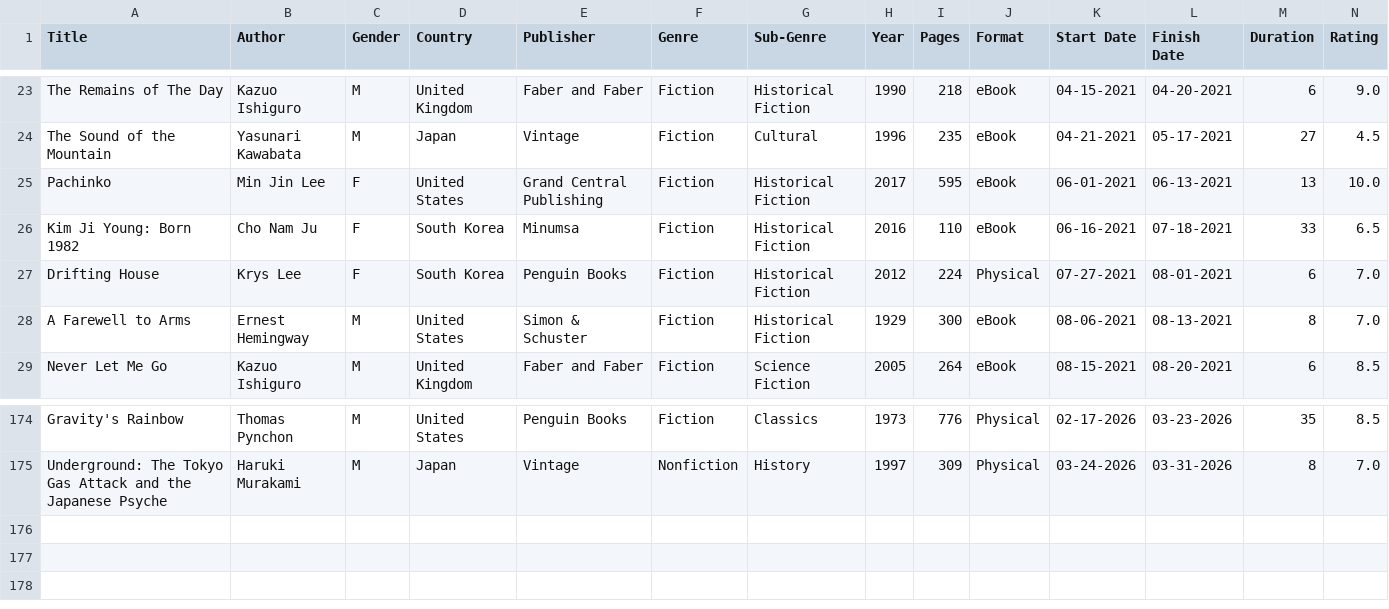
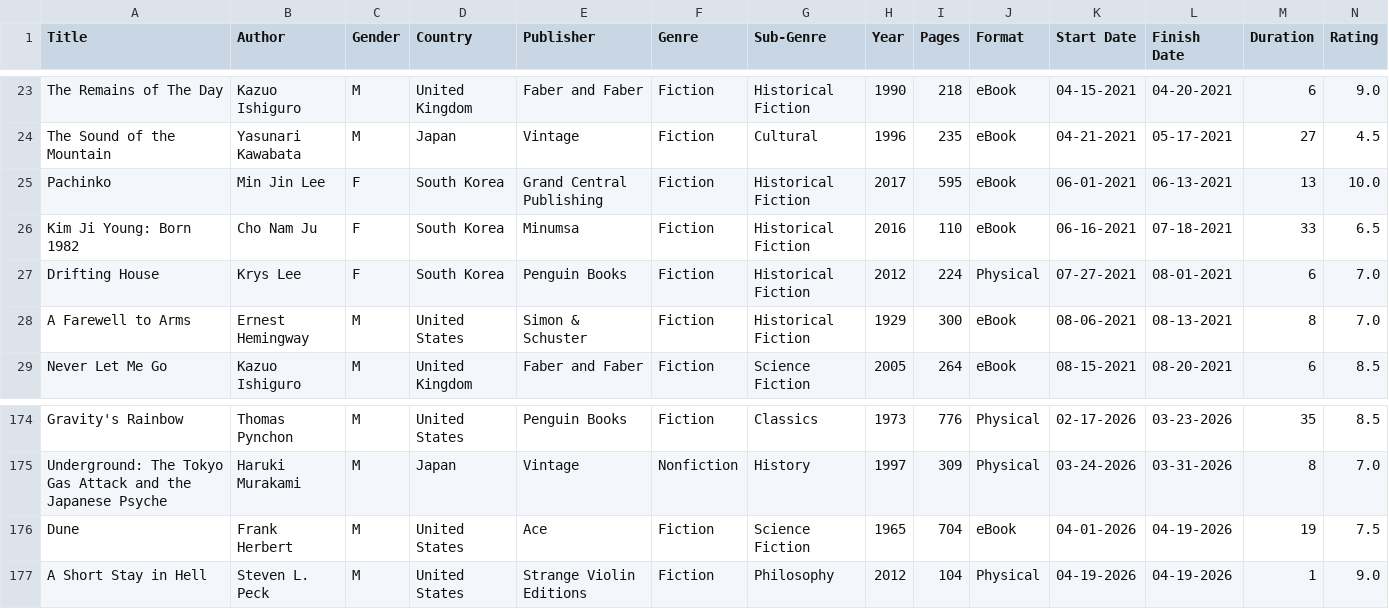
Before and after one commit to noah-kg/reading-habits, a CSV file: BookList.csv, drawn as a sheet; only a part is shown, gaps mark what is left out.

Commit message:
updated book list

```diff
--- a/BookList.csv
+++ b/BookList.csv
@@ -24,3 +24,3 @@ The Remains of The Day,Kazuo Ishiguro,M,United Kingdom,Faber and Faber,Fiction,H
 The Sound of the Mountain,Yasunari Kawabata,M,Japan,Vintage,Fiction,Cultural,1996,235,eBook,04-21-2021,05-17-2021,27,4.5
-Pachinko,Min Jin Lee,F,United States,Grand Central Publishing,Fiction,Historical Fiction,2017,595,eBook,06-01-2021,06-13-2021,13,10.0
+Pachinko,Min Jin Lee,F,South Korea,Grand Central Publishing,Fiction,Historical Fiction,2017,595,eBook,06-01-2021,06-13-2021,13,10.0
 Kim Ji Young: Born 1982,Cho Nam Ju,F,South Korea,Minumsa,Fiction,Historical Fiction,2016,110,eBook,06-16-2021,07-18-2021,33,6.5
@@ -175 +175,3 @@ Gravity's Rainbow,Thomas Pynchon,M,United States,Penguin Books,Fiction,Classics,
 Underground: The Tokyo Gas Attack and the Japanese Psyche,Haruki Murakami,M,Japan,Vintage,Nonfiction,History,1997,309,Physical,03-24-2026,03-31-2026,8,7.0
+Dune,Frank Herbert,M,United States,Ace,Fiction,Science Fiction,1965,704,eBook,04-01-2026,04-19-2026,19,7.5
+A Short Stay in Hell,Steven L. Peck,M,United States,Strange Violin Editions,Fiction,Philosophy,2012,104,Physical,04-19-2026,04-19-2026,1,9.0
```
Also changed, not shown: new_covers.csv, 1 other file.
